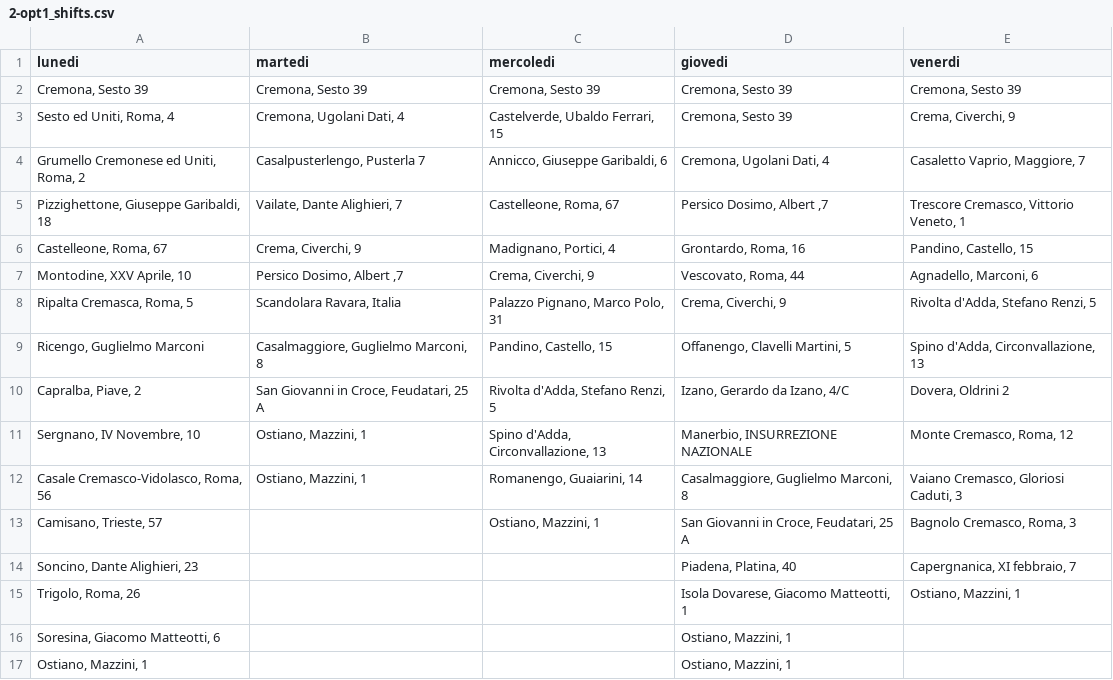
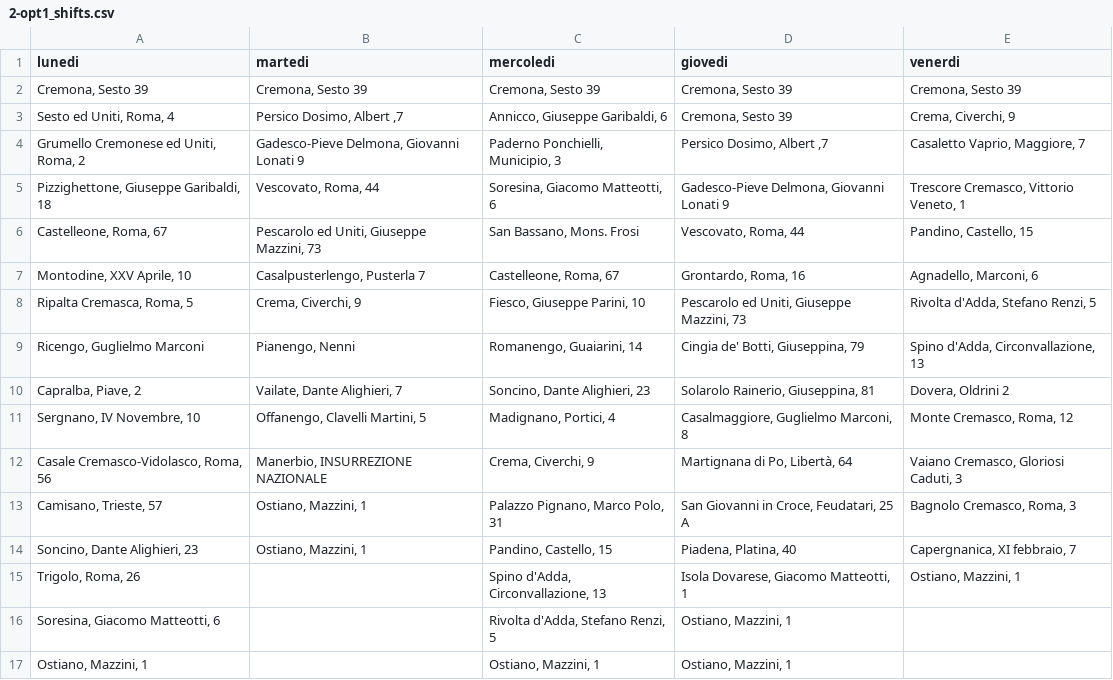
Before and after one commit to MassimoCavagna/Bachelor-Thesis, a CSV file: Dati/turni_f/2-opt1_shifts.csv, drawn as a sheet; the diff names each change by its address in the sheet, - before the commit and + after, or states it on an @@ line.

```diff
--- a/Dati/turni_f/2-opt1_shifts.csv
+++ b/Dati/turni_f/2-opt1_shifts.csv
-B3 (martedi): Cremona, Ugolani Dati, 4
+B3 (martedi): Persico Dosimo, Albert ,7
-C3 (mercoledi): Castelverde, Ubaldo Ferrari, 15
+C3 (mercoledi): Annicco, Giuseppe Garibaldi, 6
-B4 (martedi): Casalpusterlengo, Pusterla 7
+B4 (martedi): Gadesco-Pieve Delmona, Giovanni Lonati 9
-C4 (mercoledi): Annicco, Giuseppe Garibaldi, 6
+C4 (mercoledi): Paderno Ponchielli, Municipio, 3
-D4 (giovedi): Cremona, Ugolani Dati, 4
+D4 (giovedi): Persico Dosimo, Albert ,7
-B5 (martedi): Vailate, Dante Alighieri, 7
+B5 (martedi): Vescovato, Roma, 44
-C5 (mercoledi): Castelleone, Roma, 67
+C5 (mercoledi): Soresina, Giacomo Matteotti, 6
-D5 (giovedi): Persico Dosimo, Albert ,7
+D5 (giovedi): Gadesco-Pieve Delmona, Giovanni Lonati 9
-B6 (martedi): Crema, Civerchi, 9
+B6 (martedi): Pescarolo ed Uniti, Giuseppe Mazzini, 73
-C6 (mercoledi): Madignano, Portici, 4
+C6 (mercoledi): San Bassano, Mons. Frosi
-D6 (giovedi): Grontardo, Roma, 16
+D6 (giovedi): Vescovato, Roma, 44
-B7 (martedi): Persico Dosimo, Albert ,7
+B7 (martedi): Casalpusterlengo, Pusterla 7
-C7 (mercoledi): Crema, Civerchi, 9
+C7 (mercoledi): Castelleone, Roma, 67
-D7 (giovedi): Vescovato, Roma, 44
+D7 (giovedi): Grontardo, Roma, 16
-B8 (martedi): Scandolara Ravara, Italia
+B8 (martedi): Crema, Civerchi, 9
-C8 (mercoledi): Palazzo Pignano, Marco Polo, 31
+C8 (mercoledi): Fiesco, Giuseppe Parini, 10
-D8 (giovedi): Crema, Civerchi, 9
+D8 (giovedi): Pescarolo ed Uniti, Giuseppe Mazzini, 73
-B9 (martedi): Casalmaggiore, Guglielmo Marconi, 8
+B9 (martedi): Pianengo, Nenni
-C9 (mercoledi): Pandino, Castello, 15
+C9 (mercoledi): Romanengo, Guaiarini, 14
-D9 (giovedi): Offanengo, Clavelli Martini, 5
+D9 (giovedi): Cingia de' Botti, Giuseppina, 79
-B10 (martedi): San Giovanni in Croce, Feudatari, 25 A
+B10 (martedi): Vailate, Dante Alighieri, 7
-C10 (mercoledi): Rivolta d'Adda, Stefano Renzi, 5
+C10 (mercoledi): Soncino, Dante Alighieri, 23
-D10 (giovedi): Izano, Gerardo da Izano, 4/C
+D10 (giovedi): Solarolo Rainerio, Giuseppina, 81
-B11 (martedi): Ostiano, Mazzini, 1
+B11 (martedi): Offanengo, Clavelli Martini, 5
-C11 (mercoledi): Spino d'Adda, Circonvallazione, 13
+C11 (mercoledi): Madignano, Portici, 4
-D11 (giovedi): Manerbio, INSURREZIONE NAZIONALE
+D11 (giovedi): Casalmaggiore, Guglielmo Marconi, 8
-B12 (martedi): Ostiano, Mazzini, 1
+B12 (martedi): Manerbio, INSURREZIONE NAZIONALE
-C12 (mercoledi): Romanengo, Guaiarini, 14
+C12 (mercoledi): Crema, Civerchi, 9
-D12 (giovedi): Casalmaggiore, Guglielmo Marconi, 8
+D12 (giovedi): Martignana di Po, Libertà, 64
-B13:B14 (martedi): (empty)
+B13:B14 (martedi): Ostiano, Mazzini, 1
-C13 (mercoledi): Ostiano, Mazzini, 1
+C13 (mercoledi): Palazzo Pignano, Marco Polo, 31
-C14 (mercoledi): (empty)
+C14 (mercoledi): Pandino, Castello, 15
-C15 (mercoledi): (empty)
+C15 (mercoledi): Spino d'Adda, Circonvallazione, 13
-C16 (mercoledi): (empty)
+C16 (mercoledi): Rivolta d'Adda, Stefano Renzi, 5
-C17 (mercoledi): (empty)
+C17 (mercoledi): Ostiano, Mazzini, 1
```
Also changed, not shown: Dati/turni_f/2-opt2_shifts.csv, Dati/turni_f/ls1_shifts.csv, 5 other files.
